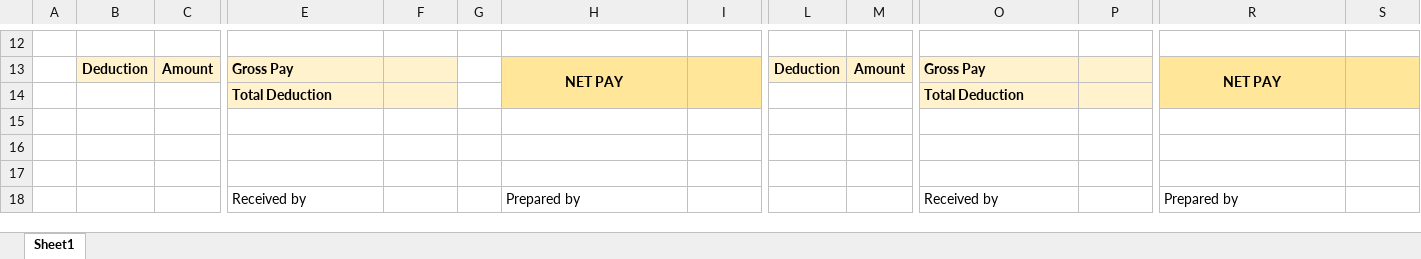
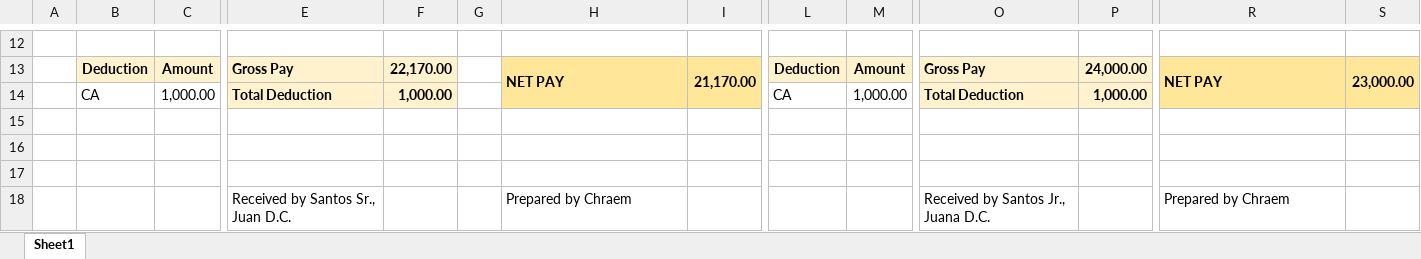
Before and after one commit to chraem/Mugna, an Excel workbook: mugna/assets/sample_basis.xlsx, sheet Sheet1, drawn as a sheet; only a part is shown, gaps mark what is left out; values as stored, in another font and other column widths than the file's, no borders; removed rows and columns are numbered as before the commit, all else as after; rows hold the shown columns only; the diff covers the shown part only; the diff names each change by its address in the sheet, - before the commit and + after, or states it on an @@ line.

```diff
--- a/mugna/assets/sample_basis.xlsx (sheet Sheet1)
+++ b/mugna/assets/sample_basis.xlsx (sheet Sheet1)
-F13: (empty)
+F13: 22,170.00
-H13 alignment: center
+H13 alignment: left
-I13: (empty)
+I13: 21,170.00
-P13: (empty)
+P13: 24,000.00
-R13 alignment: center
+R13 alignment: left
-S13: (empty)
+S13: 23,000.00
-row 14:  |  |  | Total Deduction |  |  |  |  |  |  | Total Deduction
+row 14:  | CA | 1,000.00 | Total Deduction | 1,000.00 |  |  |  | CA | 1,000.00 | Total Deduction | 1,000.00
-row 18:  |  |  | Received by |  |  | Prepared by |  |  |  | Received by |  | Prepared by
+row 18:  |  |  | Received by Santos Sr., Juan D.C. |  |  | Prepared by Chraem |  |  |  | Received by Santos Jr., Juana D.C. |  | Prepared by Chraem
```
Also changed, not shown: 3 added rows, 3 removed rows, 24 edited cells and cell formats elsewhere in this sheet.
